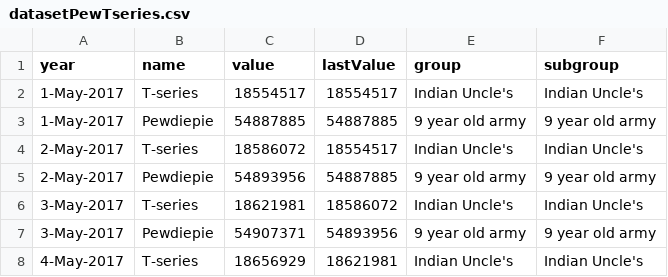
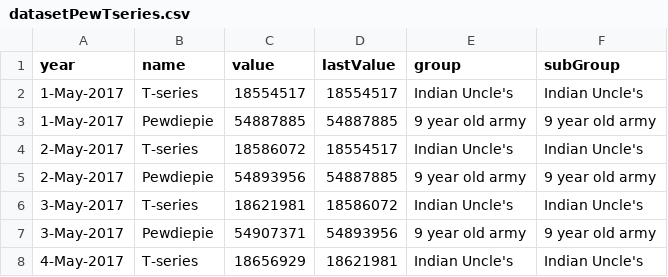
Before and after one commit to UmairMansuri/csvfiles, a CSV file: datasetPewTseries.csv, drawn as a sheet; only a part is shown.

Commit message:
test
test

```diff
--- a/datasetPewTseries.csv
+++ b/datasetPewTseries.csv
@@ -1,2 +1,2 @@
-year,name,value,lastValue,group,subgroup
+year,name,value,lastValue,group,subGroup
 1-May-2017,T-series,18554517,18554517,Indian Uncle's,Indian Uncle's
```
